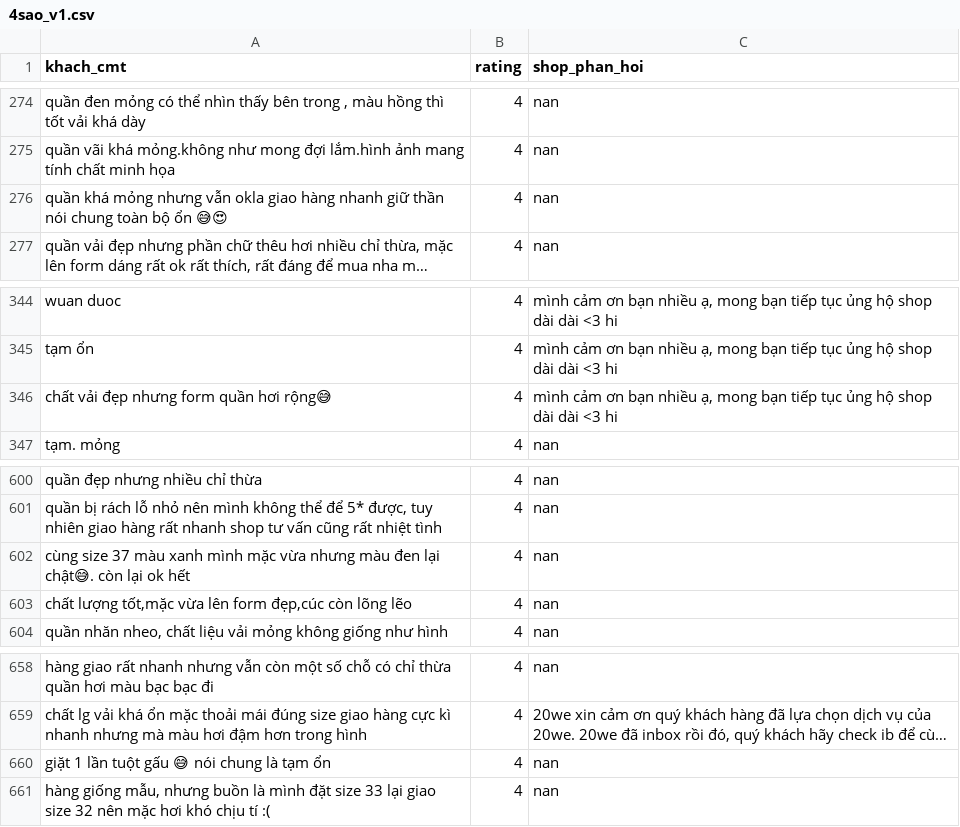
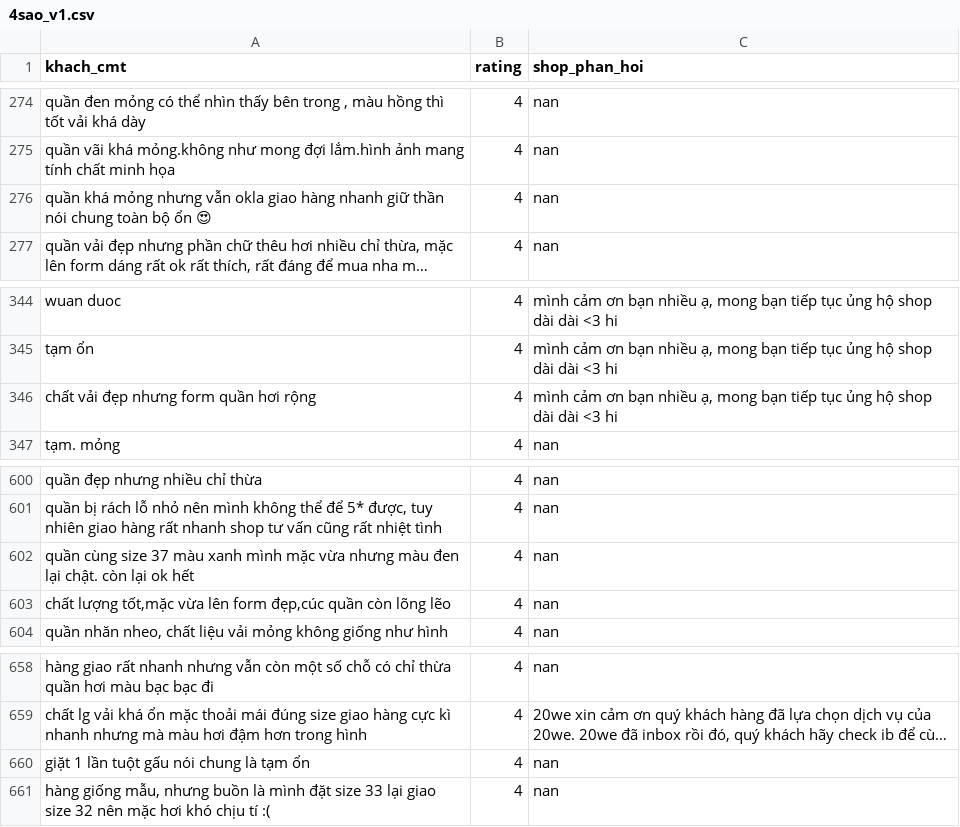
Before and after one commit to adinh26101/NLP-subject, a CSV file: crawl/4sao_v1.csv, drawn as a sheet; only a part is shown, gaps mark what is left out; long unchanged cells end in …; the diff names each change by its address in the sheet, - before the commit and + after, or states it on an @@ line.

```diff
--- a/crawl/4sao_v1.csv
+++ b/crawl/4sao_v1.csv
-A276 (khach_cmt): …bộ ổn 😅😍
+A276 (khach_cmt): …bộ ổn 😍
-A346 (khach_cmt): chất vải đẹp nhưng form quần hơi rộng😅
+A346 (khach_cmt): chất vải đẹp nhưng form quần hơi rộng
-A602 (khach_cmt): cùng size 37 màu xanh mình mặc vừa nhưng màu đen lại chật😅. còn lại…
+A602 (khach_cmt): quần cùng size 37 màu xanh mình mặc vừa nhưng màu đen lại chật. còn lại…
-A603 (khach_cmt): …form đẹp,cúc còn lõng…
+A603 (khach_cmt): …form đẹp,cúc quần còn lõng…
-A660 (khach_cmt): giặt 1 lần tuột gấu 😅 nói chung là tạm ổn
+A660 (khach_cmt): giặt 1 lần tuột gấu nói chung là tạm ổn
```
Also changed, not shown: 1 other file.
